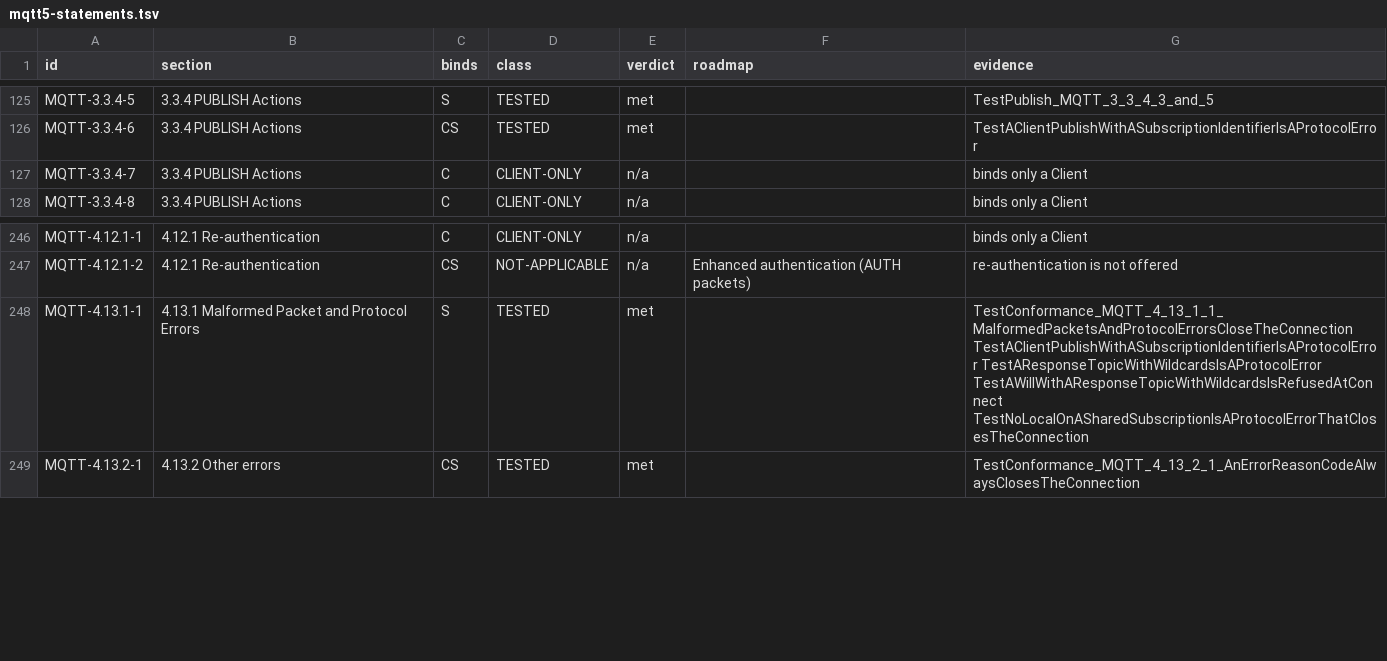
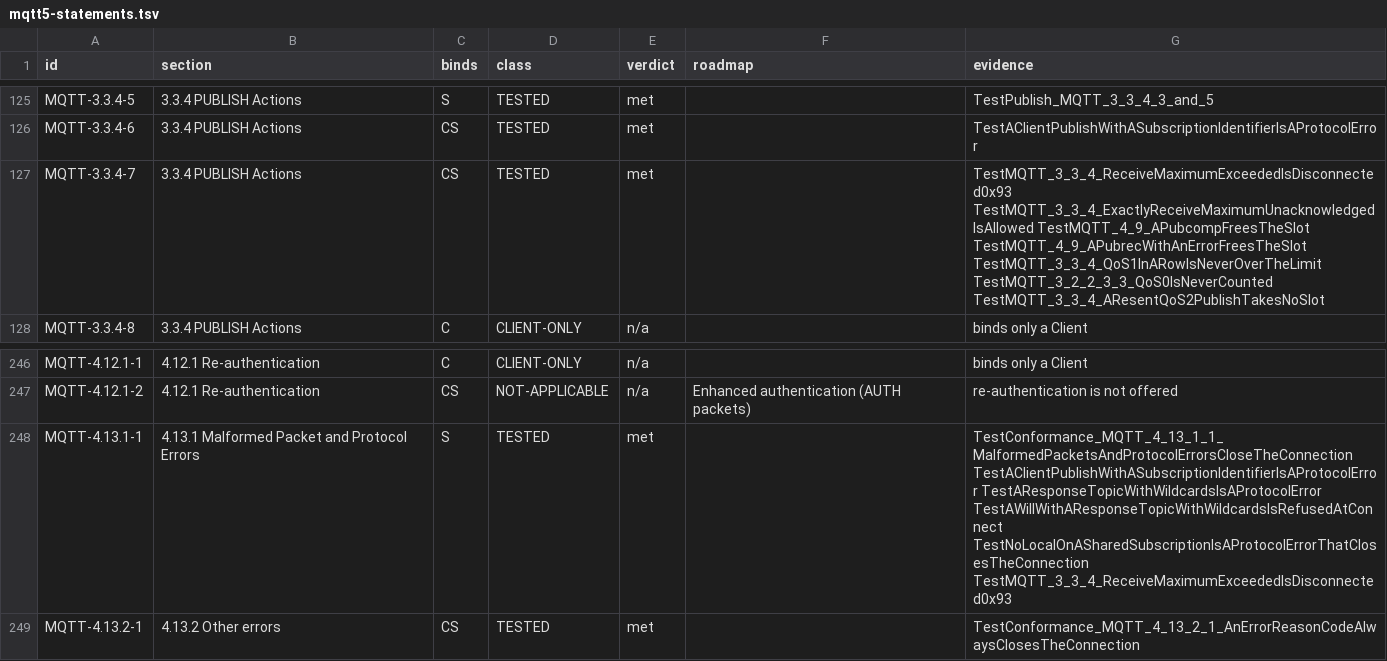
Before and after one commit to taumatix/natsmqtt5, a TSV file: conformance/mqtt5-statements.tsv, drawn as a sheet; only a part is shown, gaps mark what is left out.

```diff
--- a/conformance/mqtt5-statements.tsv
+++ b/conformance/mqtt5-statements.tsv
@@ -126,3 +126,3 @@ MQTT-3.3.4-5	3.3.4 PUBLISH Actions	S	TESTED	met		TestPublish_MQTT_3_3_4_3_and_5
 MQTT-3.3.4-6	3.3.4 PUBLISH Actions	CS	TESTED	met		TestAClientPublishWithASubscriptionIdentifierIsAProtocolError
-MQTT-3.3.4-7	3.3.4 PUBLISH Actions	C	CLIENT-ONLY	n/a		binds only a Client
+MQTT-3.3.4-7	3.3.4 PUBLISH Actions	CS	TESTED	met		TestMQTT_3_3_4_ReceiveMaximumExceededIsDisconnected0x93 TestMQTT_3_3_4_ExactlyReceiveMaximumUnacknowledgedIsAllowed TestMQTT_4_9_APubcompFreesTheSlot TestMQTT_4_9_APubrecWithAnErrorFreesTheSlot TestMQTT_3_3_4_QoS1InARowIsNeverOverTheLimit TestMQTT_3_2_2_3_3_QoS0IsNeverCounted TestMQTT_3_3_4_AResentQoS2PublishTakesNoSlot
 MQTT-3.3.4-8	3.3.4 PUBLISH Actions	C	CLIENT-ONLY	n/a		binds only a Client
@@ -247,3 +247,3 @@ MQTT-4.12.1-1	4.12.1 Re-authentication	C	CLIENT-ONLY	n/a		binds only a Client
 MQTT-4.12.1-2	4.12.1 Re-authentication	CS	NOT-APPLICABLE	n/a	Enhanced authentication (AUTH packets)	re-authentication is not offered
-MQTT-4.13.1-1	4.13.1 Malformed Packet and Protocol Errors	S	TESTED	met		TestConformance_MQTT_4_13_1_1_MalformedPacketsAndProtocolErrorsCloseTheConnection TestAClientPublishWithASubscriptionIdentifierIsAProtocolError TestAResponseTopicWithWildcardsIsAProtocolError TestAWillWithAResponseTopicWithWildcardsIsRefusedAtConnect TestNoLocalOnASharedSubscriptionIsAProtocolErrorThatClosesTheConnection
+MQTT-4.13.1-1	4.13.1 Malformed Packet and Protocol Errors	S	TESTED	met		TestConformance_MQTT_4_13_1_1_MalformedPacketsAndProtocolErrorsCloseTheConnection TestAClientPublishWithASubscriptionIdentifierIsAProtocolError TestAResponseTopicWithWildcardsIsAProtocolError TestAWillWithAResponseTopicWithWildcardsIsRefusedAtConnect TestNoLocalOnASharedSubscriptionIsAProtocolErrorThatClosesTheConnection TestMQTT_3_3_4_ReceiveMaximumExceededIsDisconnected0x93
 MQTT-4.13.2-1	4.13.2 Other errors	CS	TESTED	met		TestConformance_MQTT_4_13_2_1_AnErrorReasonCodeAlwaysClosesTheConnection
```
Also changed, not shown: 8 other files.
